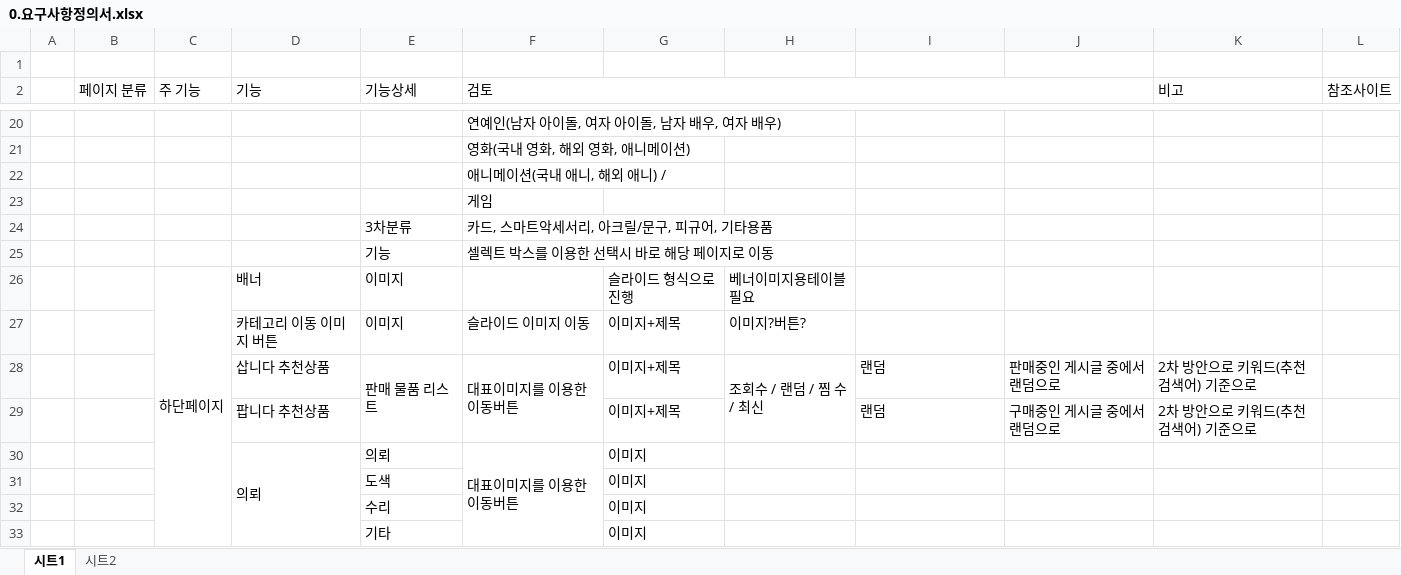
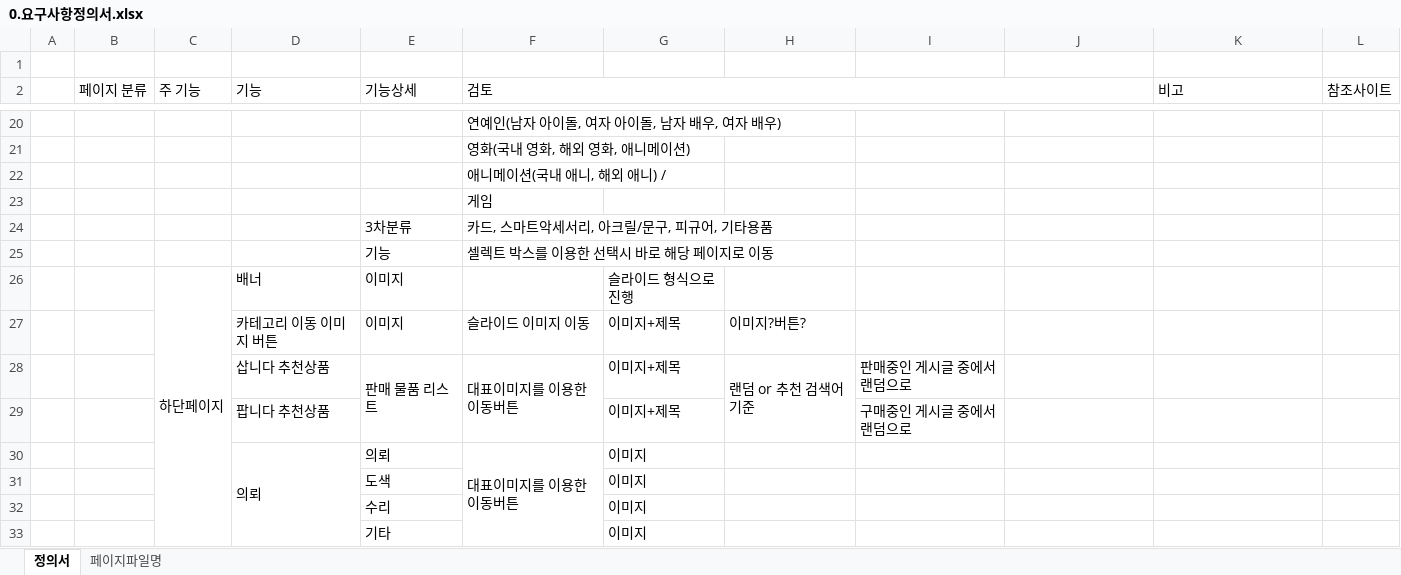
Before and after one commit to GitLoonda/KDT_Semi_Project, an Excel workbook: 0.요구사항정의서.xlsx, sheet 정의서, drawn as a sheet; only a part is shown, gaps mark what is left out; values as stored, in another font and other column widths than the file's, no cell formats; charts and pictures not drawn; removed rows and columns are numbered as before the commit, all else as after; the diff covers the shown part only; the diff names each change by its address in the sheet, - before the commit and + after, or states it on an @@ line.

```diff
--- a/0.요구사항정의서.xlsx (sheet 정의서)
+++ b/0.요구사항정의서.xlsx (sheet 정의서)
-sheet tab: 시트1
+sheet tab: 정의서
-sheet tab: 시트2
+sheet tab: 페이지파일명
-H26: 베너이미지용테이블필요
+H26: (empty)
-H28: 조회수 / 랜덤 / 찜 수 / 최신
+H28: 랜덤 or 추천 검색어 기준
-I28: 랜덤
+I28: 판매중인 게시글 중에서 랜덤으로
-J28: 판매중인 게시글 중에서 랜덤으로
+J28: (empty)
-K28 (비고): 2차 방안으로 키워드(추천검색어) 기준으로
+K28 (비고): (empty)
-row 29:  |  |  | 팝니다 추천상품 |  |  | 이미지+제목 |  | 랜덤 | 구매중인 게시글 중에서 랜덤으로 | 2차 방안으로 키워드(추천검색어) 기준으로
+row 29:  |  |  | 팝니다 추천상품 |  |  | 이미지+제목 |  | 구매중인 게시글 중에서 랜덤으로
```
Also changed, not shown: 6 added rows, 10 removed rows, 29 edited cells and merged cells elsewhere in this sheet, sheet 페이지파일명, cell formats, 2.데이터베이스 명세서.xlsx, 2 other files.
